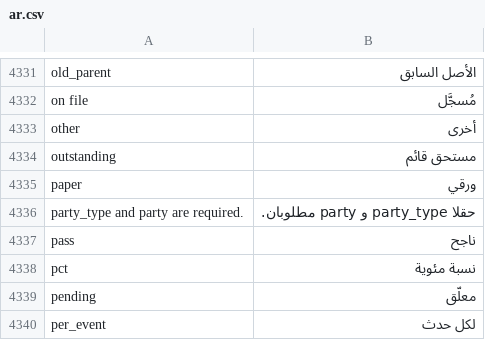
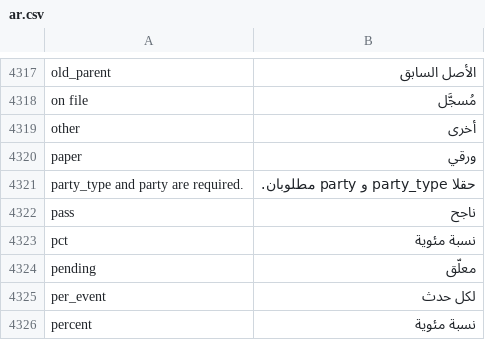
Before and after one commit to iabodysa/apex, a CSV file: apex/translations/ar.csv, drawn as a sheet; only a part is shown, gaps mark what is left out; the shorter side is filled out with more unchanged rows; the diff covers the shown part only; the diff names each change by its address in the sheet, - before the commit and + after, or states it on an @@ line.

```diff
--- a/apex/translations/ar.csv
+++ b/apex/translations/ar.csv
-row 4334: outstanding | مستحق قائم
```
Also changed, not shown: 22 removed rows elsewhere in this file, 1 other file.
